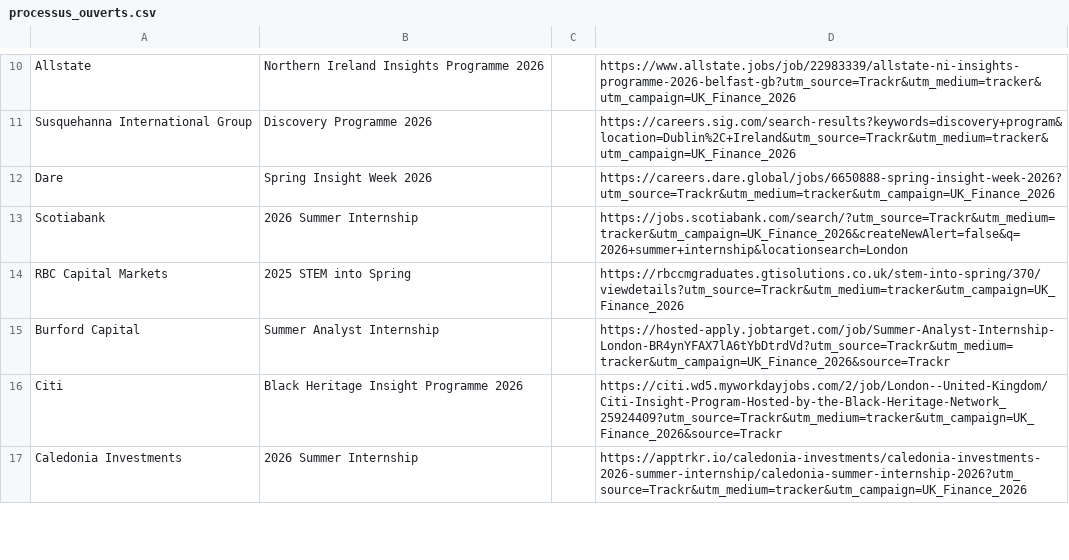
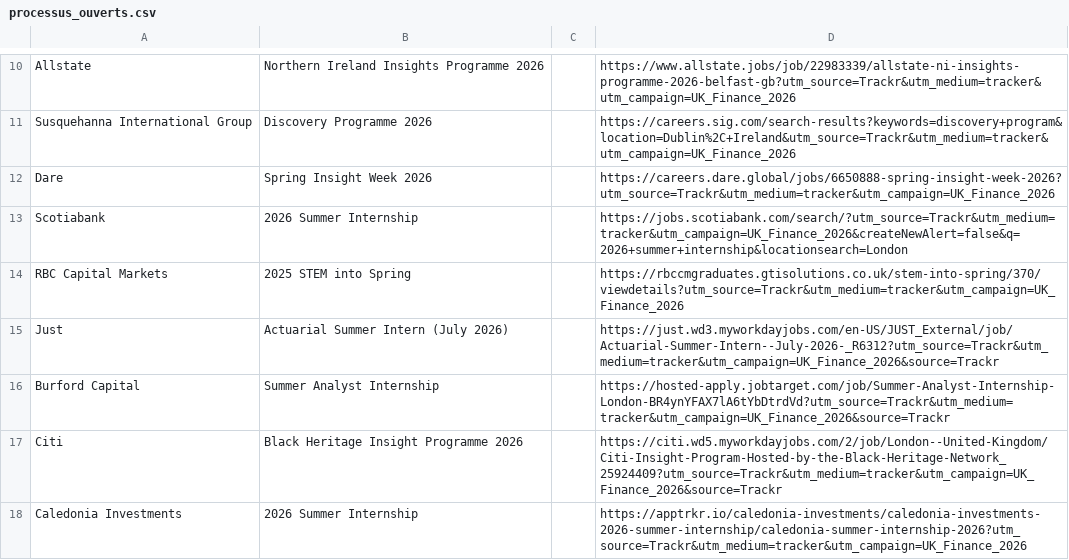
Before and after one commit to ludovicstvys/SpringIntern, a CSV file: processus_ouverts.csv, drawn as a sheet; only a part is shown, gaps mark what is left out.

```diff
--- a/processus_ouverts.csv
+++ b/processus_ouverts.csv
@@ -14,2 +14,3 @@ Scotiabank,2026 Summer Internship,,https://jobs.scotiabank.com/search/?utm_sourc
 RBC Capital Markets,2025 STEM into Spring,,https://rbccmgraduates.gtisolutions.co.uk/stem-into-spring/370/viewdetails?utm_source=Trackr&utm_medium=tracker&utm_campaign=UK_Finance_2026
+Just,Actuarial Summer Intern (July 2026),,https://just.wd3.myworkdayjobs.com/en-US/JUST_External/job/Actuarial-Summer-Intern--July-2026-_R6312?utm_source=Trackr&utm_medium=tracker&utm_campaign=UK_Finance_2026&source=Trackr
 Burford Capital,Summer Analyst Internship,,https://hosted-apply.jobtarget.com/job/Summer-Analyst-Internship-London-BR4ynYFAX7lA6tYbDtrdVd?utm_source=Trackr&utm_medium=tracker&utm_campaign=UK_Finance_2026&source=Trackr
```
